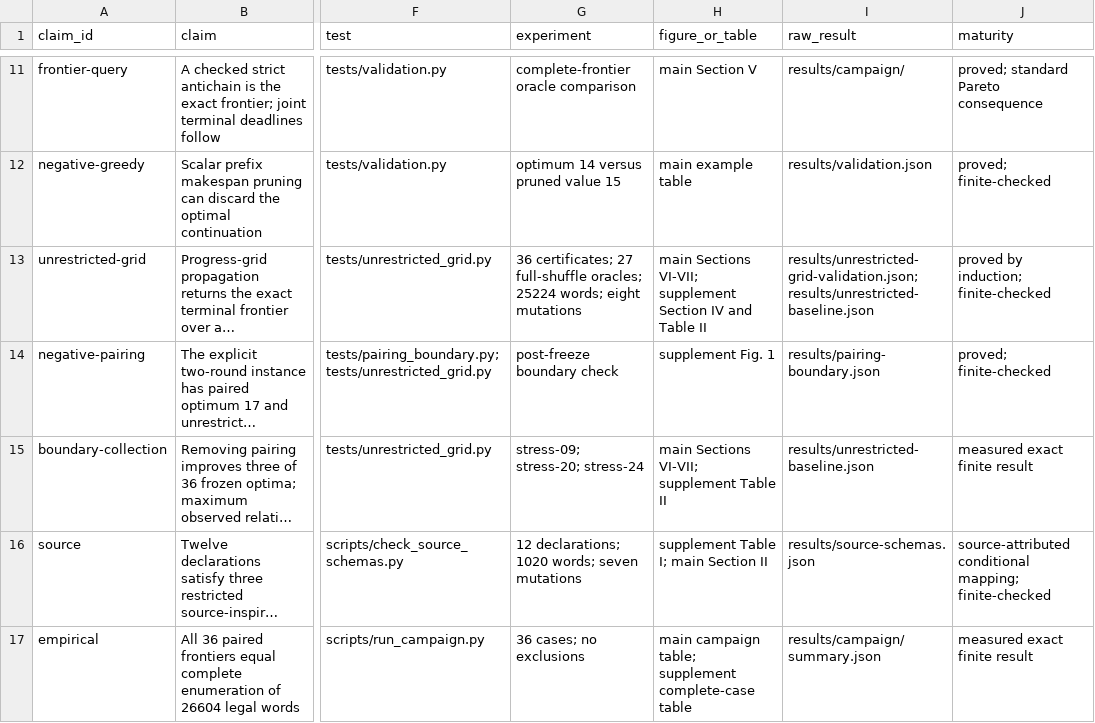
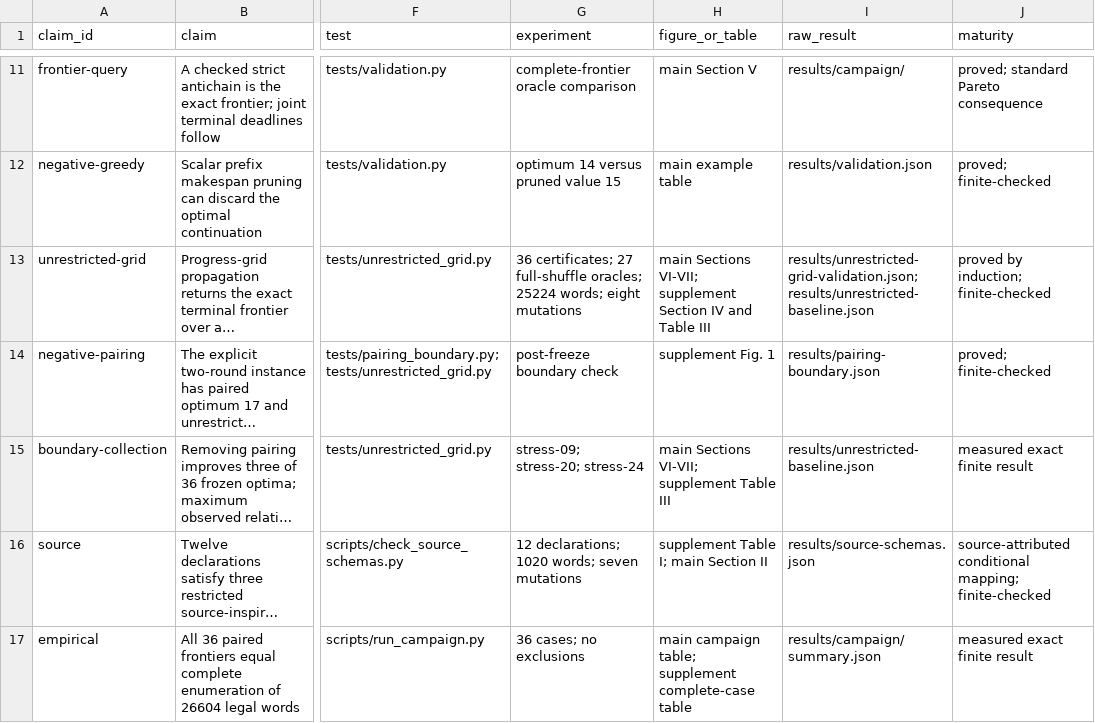
Before and after one commit to Haoyi-Zhang/PairedRounds, a CSV file: claim_evidence_ledger.csv, drawn as a sheet; only a part is shown, gaps mark what is left out; long unchanged cells end in …; the diff names each change by its address in the sheet, - before the commit and + after, or states it on an @@ line.

Commit message:
Align current manuscript evidence destinations

```diff
--- a/claim_evidence_ledger.csv
+++ b/claim_evidence_ledger.csv
-H13 (figure_or_table): …and Table II
+H13 (figure_or_table): …and Table III
-H15 (figure_or_table): main Sections VI-VII; supplement Table II
+H15 (figure_or_table): main Sections VI-VII; supplement Table III
```
